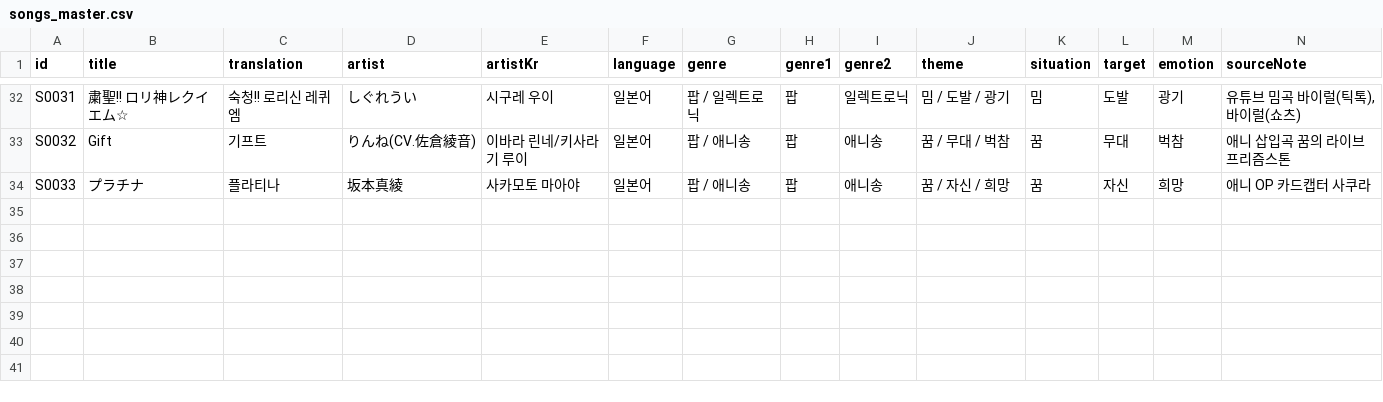
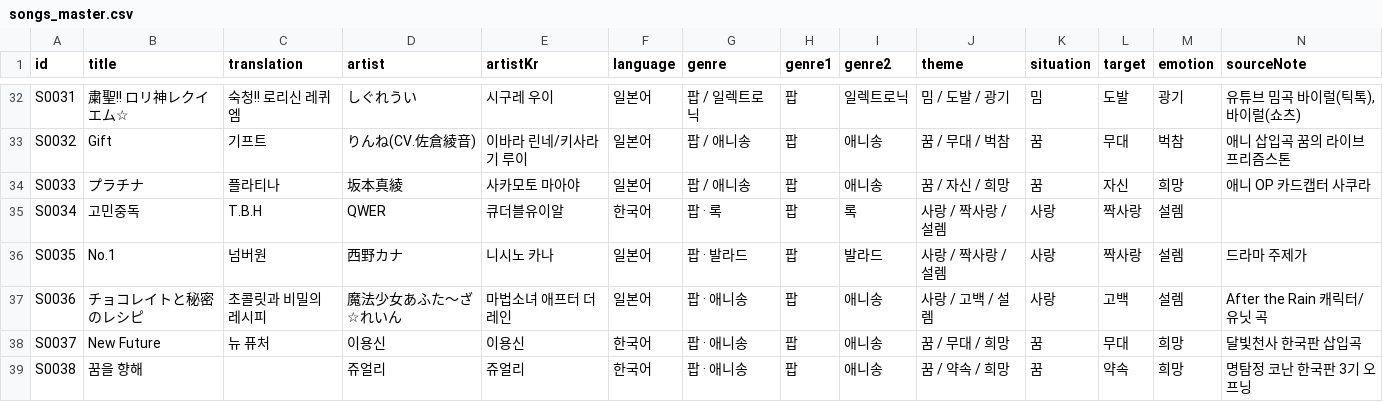
Before and after one commit to shawnyeo/kura_songbook, a CSV file: data/songs_master.csv, drawn as a sheet; only a part is shown, gaps mark what is left out; rows hold the shown columns only; the diff names each change by its address in the sheet, - before the commit and + after, or states it on an @@ line.

Commit message:
data: docs: updated

```diff
--- a/data/songs_master.csv
+++ b/data/songs_master.csv
+row 35: S0034 | 고민중독 | T.B.H | QWER | 큐더블유이알 | 한국어 | 팝 · 록 | 팝 | 록 | 사랑 / 짝사랑 / 설렘 | 사랑 | 짝사랑 | 설렘
+row 36: S0035 | No.1 | 넘버원 | 西野カナ | 니시노 카나 | 일본어 | 팝 · 발라드 | 팝 | 발라드 | 사랑 / 짝사랑 / 설렘 | 사랑 | 짝사랑 | 설렘 | 드라마 주제가
+row 37: S0036 | チョコレイトと秘密のレシピ | 초콜릿과 비밀의 레시피 | 魔法少女あふた～ざ☆れいん | 마법소녀 애프터 더 레인 | 일본어 | 팝 · 애니송 | 팝 | 애니송 | 사랑 / 고백 / 설렘 | 사랑 | 고백 | 설렘 | After the Rain 캐릭터/유닛 곡
+row 38: S0037 | New Future | 뉴 퓨처 | 이용신 | 이용신 | 한국어 | 팝 · 애니송 | 팝 | 애니송 | 꿈 / 무대 / 희망 | 꿈 | 무대 | 희망 | 달빛천사 한국판 삽입곡
+row 39: S0038 | 꿈을 향해 |  | 쥬얼리 | 쥬얼리 | 한국어 | 팝 · 애니송 | 팝 | 애니송 | 꿈 / 약속 / 희망 | 꿈 | 약속 | 희망 | 명탐정 코난 한국판 3기 오프닝
```
Also changed, not shown: 7 other files.
